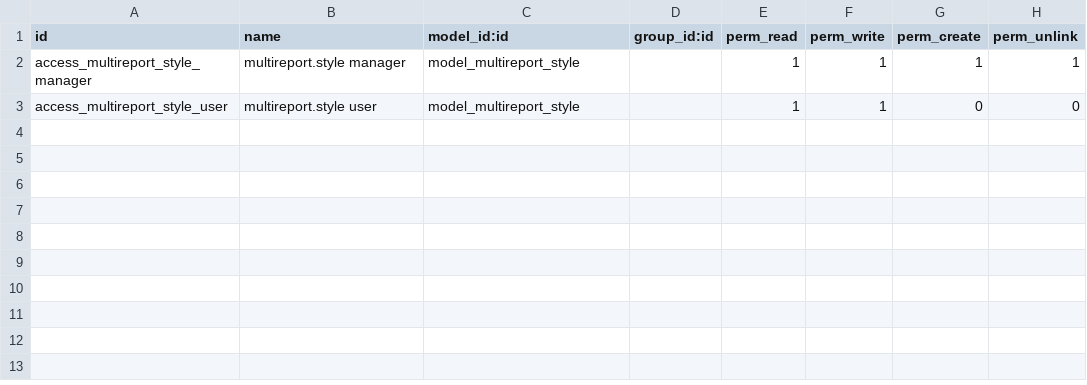
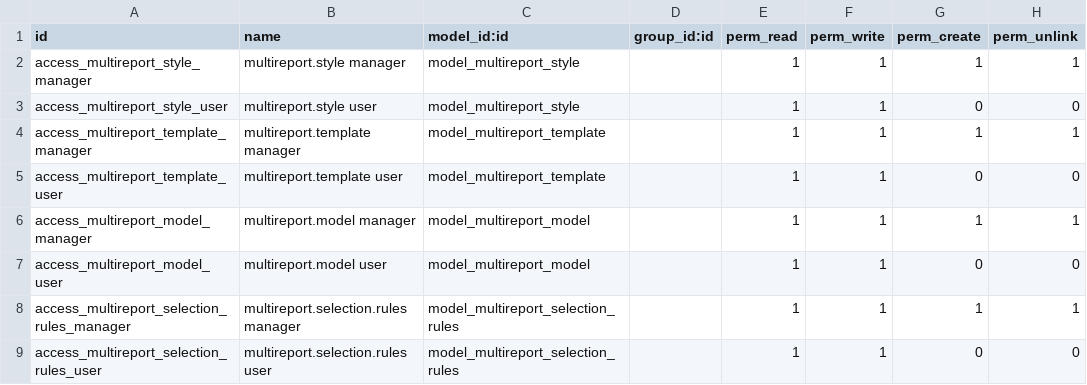
Before and after one commit to zeroincombenze/l10n-italy, a CSV file: base_multireport/security/ir.model.access.csv, drawn as a sheet.

Commit message:
[IMP] Multireport

```diff
--- a/base_multireport/security/ir.model.access.csv
+++ b/base_multireport/security/ir.model.access.csv
@@ -3 +3,7 @@ access_multireport_style_manager,multireport.style manager,model_multireport_sty
 access_multireport_style_user,multireport.style user,model_multireport_style,,1,1,0,0
+access_multireport_template_manager,multireport.template manager,model_multireport_template,,1,1,1,1
+access_multireport_template_user,multireport.template user,model_multireport_template,,1,1,0,0
+access_multireport_model_manager,multireport.model manager,model_multireport_model,,1,1,1,1
+access_multireport_model_user,multireport.model user,model_multireport_model,,1,1,0,0
+access_multireport_selection_rules_manager,multireport.selection.rules manager,model_multireport_selection_rules,,1,1,1,1
+access_multireport_selection_rules_user,multireport.selection.rules user,model_multireport_selection_rules,,1,1,0,0
```
Also changed, not shown: 14 other files.
